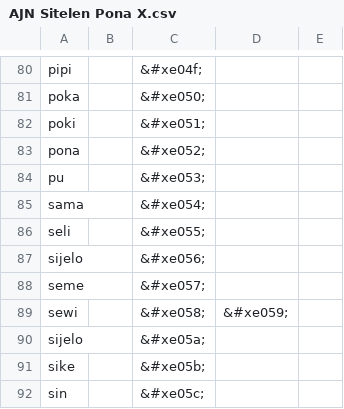
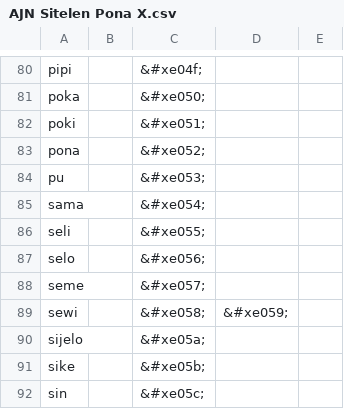
Before and after one commit to RetSamys/toki-pona-glyphs, a CSV file: sona/glyphs/AJN Sitelen Pona X.csv, drawn as a sheet; only a part is shown, gaps mark what is left out.

Commit message:
Update AJN Sitelen Pona X.csv

```diff
--- a/sona/glyphs/AJN Sitelen Pona X.csv
+++ b/sona/glyphs/AJN Sitelen Pona X.csv
@@ -86,3 +86,3 @@ sama,,&#xe054;
 seli,,&#xe055;
-sijelo,,&#xe056;
+selo,,&#xe056;
 seme,,&#xe057;
```
